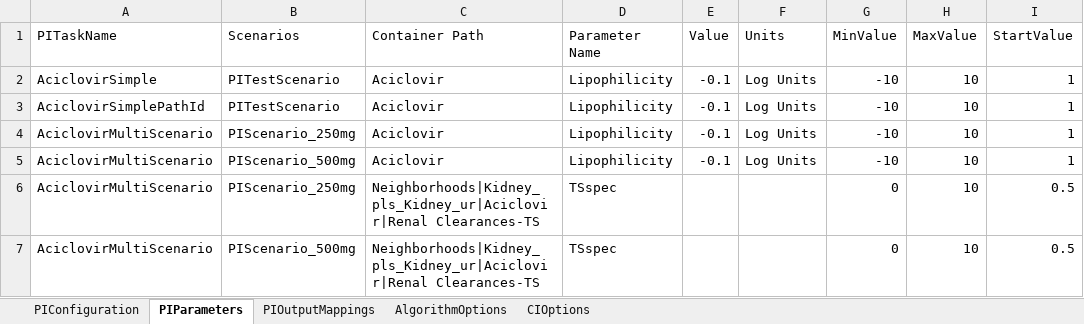
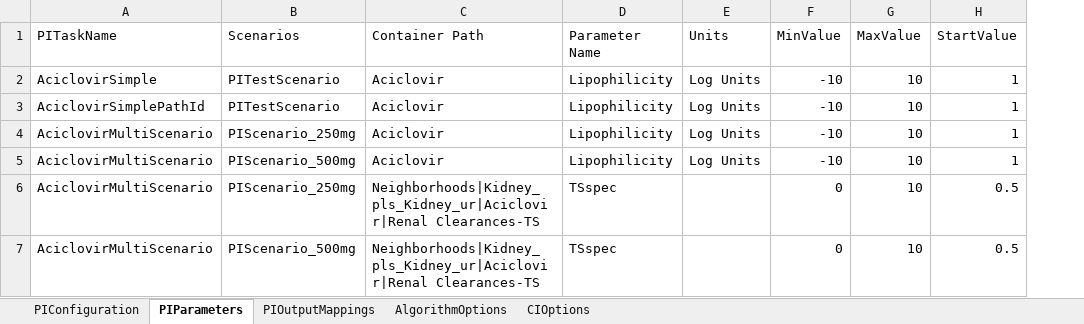
Before and after one commit to esqLABS/esqlabsR, an Excel workbook: inst/extdata/examples/TestProject/Configurations/ParameterIdentification.xlsx, sheet PIParameters, drawn as a sheet; only a part is shown; values as stored, in another font and other column widths than the file's, no borders; the diff names each change by its address in the sheet, - before the commit and + after, or states it on an @@ line.

Commit message:
fix: remove unused Value column from PIParameters sheet

```diff
--- a/inst/extdata/examples/TestProject/Configurations/ParameterIdentification.xlsx (sheet PIParameters)
+++ b/inst/extdata/examples/TestProject/Configurations/ParameterIdentification.xlsx (sheet PIParameters)
-column E (Value), rows 2-5: all -0.1
```
Also changed, not shown: 6 other files.
